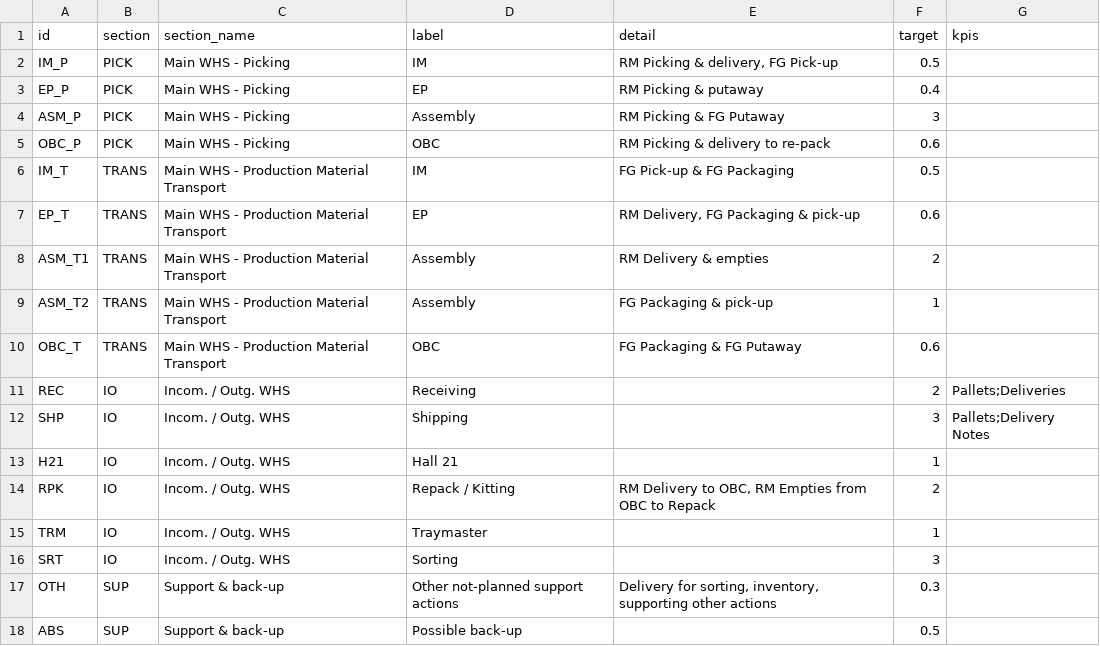
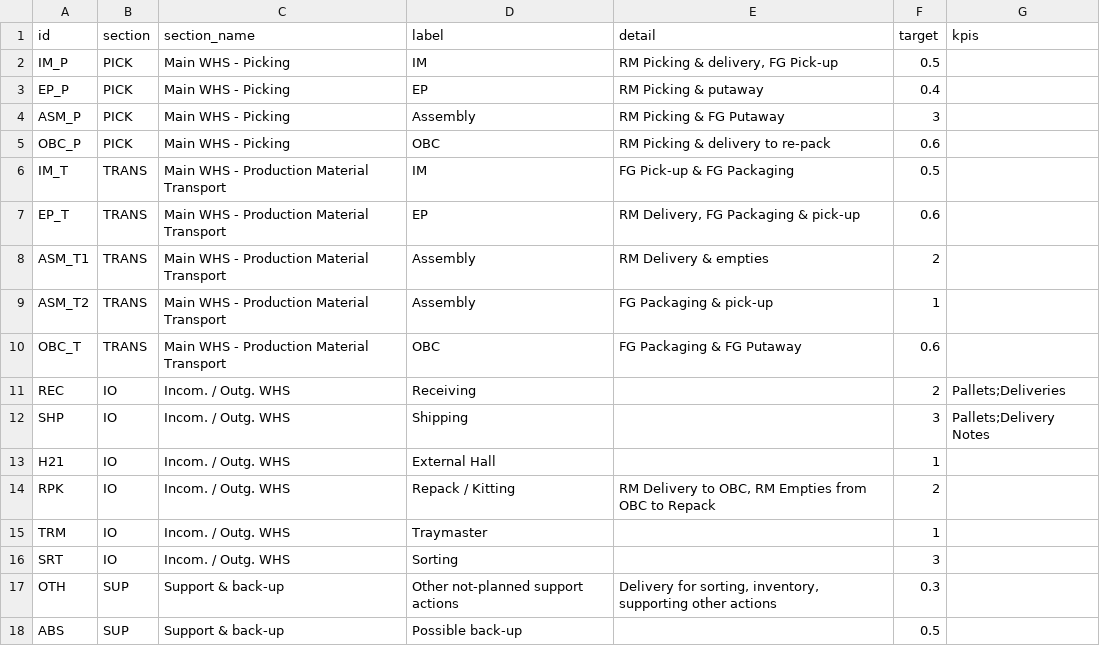
Before and after one commit to aleksandrakrusharoska/Warehouse-Shift-Dashboard, a CSV file: data/report_rows.csv, drawn as a sheet.

Commit message:
Refine warehouse layout and shift report UI

```diff
--- a/data/report_rows.csv
+++ b/data/report_rows.csv
@@ -12,3 +12,3 @@ REC,IO,Incom. / Outg. WHS,Receiving,,2,Pallets;Deliveries
 SHP,IO,Incom. / Outg. WHS,Shipping,,3,Pallets;Delivery Notes
-H21,IO,Incom. / Outg. WHS,Hall 21,,1,
+H21,IO,Incom. / Outg. WHS,External Hall,,1,
 RPK,IO,Incom. / Outg. WHS,Repack / Kitting,"RM Delivery to OBC, RM Empties from OBC to Repack",2,
```
Also changed, not shown: data/tasks.csv, 7 other files.
